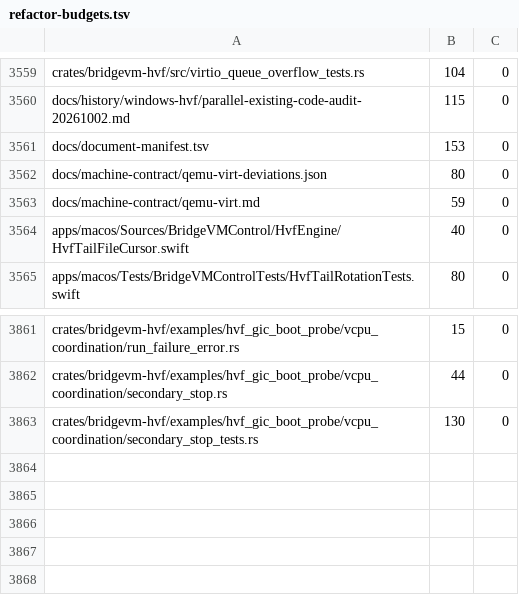
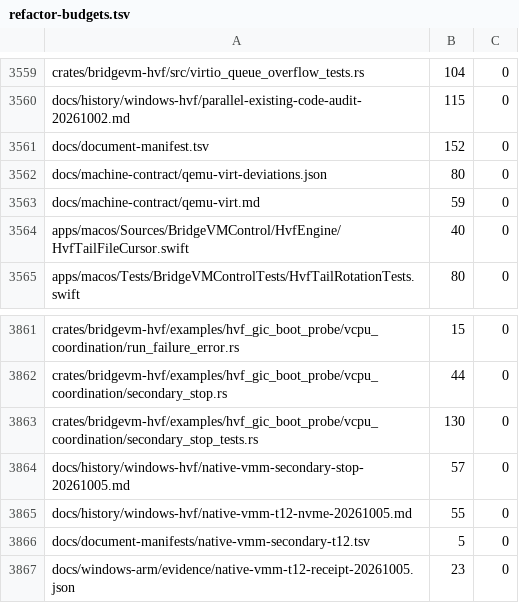
Before and after one commit to Ketchio-dev/bridgevm, a TSV file: scripts/refactor-budgets.tsv, drawn as a sheet; only a part is shown, gaps mark what is left out.

Commit message:
Record secondary fatal-stop regressions and native T12 twenty-lane proof

```diff
--- a/scripts/refactor-budgets.tsv
+++ b/scripts/refactor-budgets.tsv
@@ -3560,3 +3560,3 @@ crates/bridgevm-hvf/src/virtio_queue_overflow_tests.rs	104	0
 docs/history/windows-hvf/parallel-existing-code-audit-20261002.md	115	0
-docs/document-manifest.tsv	153	0
+docs/document-manifest.tsv	152	0
 docs/machine-contract/qemu-virt-deviations.json	80	0
@@ -3863 +3863,5 @@ crates/bridgevm-hvf/examples/hvf_gic_boot_probe/vcpu_coordination/secondary_stop
 crates/bridgevm-hvf/examples/hvf_gic_boot_probe/vcpu_coordination/secondary_stop_tests.rs	130	0
+docs/history/windows-hvf/native-vmm-secondary-stop-20261005.md	57	0
+docs/history/windows-hvf/native-vmm-t12-nvme-20261005.md	55	0
+docs/document-manifests/native-vmm-secondary-t12.tsv	5	0
+docs/windows-arm/evidence/native-vmm-t12-receipt-20261005.json	23	0
```
Also changed, not shown: docs/document-manifest.tsv, 4 other files.
